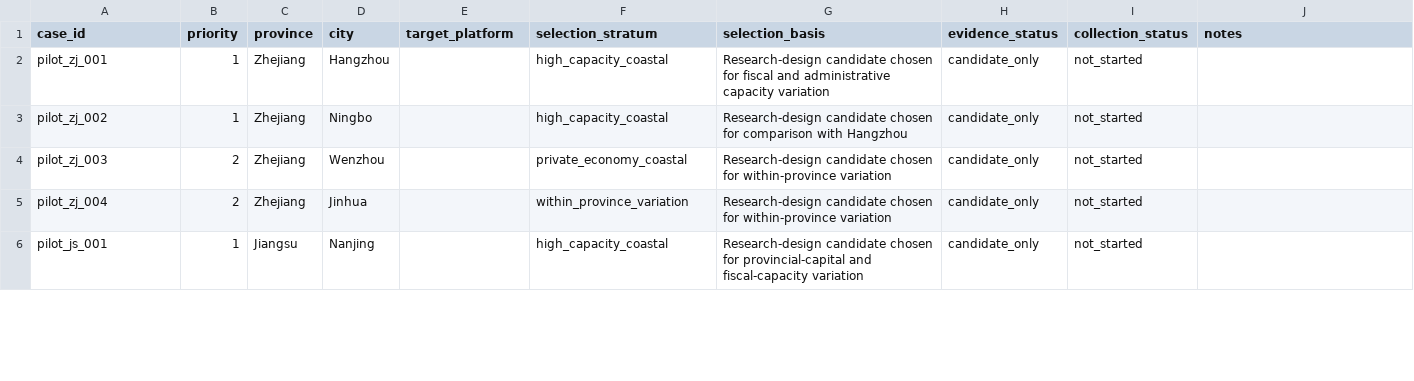
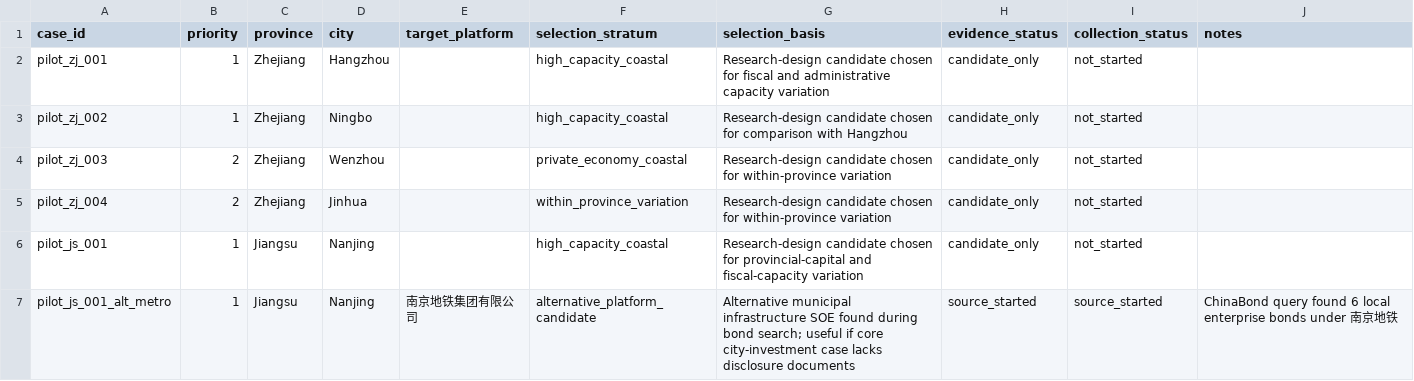
Before and after one commit to Shunyu1001/LGFV, a CSV file: data/candidate_city_plan.csv, drawn as a sheet; only a part is shown; the diff covers the shown part only; the diff names each change by its address in the sheet, - before the commit and + after, or states it on an @@ line.

```diff
--- a/data/candidate_city_plan.csv
+++ b/data/candidate_city_plan.csv
+row 7: pilot_js_001_alt_metro | 1 | Jiangsu | Nanjing | 南京地铁集团有限公司 | alternative_platform_candidate | Alternative municipal infrastructure SOE found during bond search; useful if core city-investment case lacks disclosure documents | source_started | source_started | ChinaBond query found 6 local enterprise bonds under 南京地铁
```
Also changed, not shown: 1 added row and 9 edited cells elsewhere in this file, data/source_inventory.csv, 2 other files.
